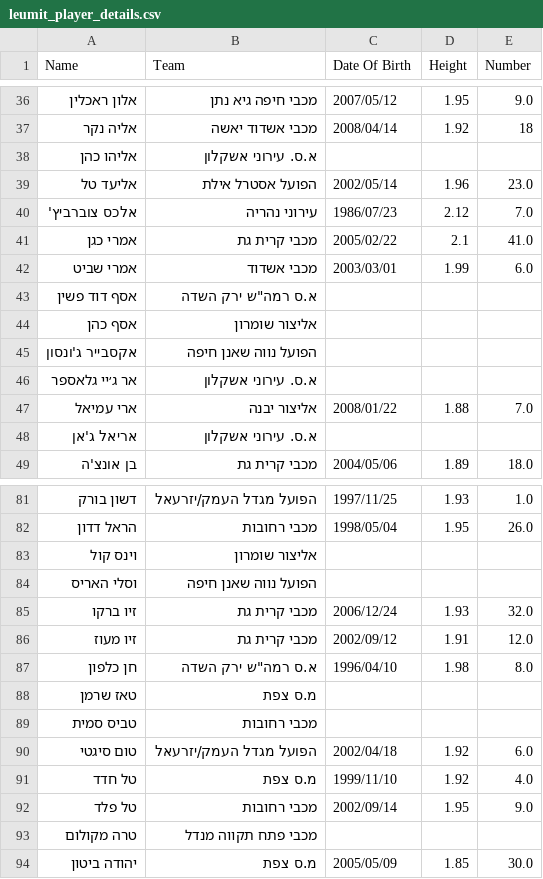
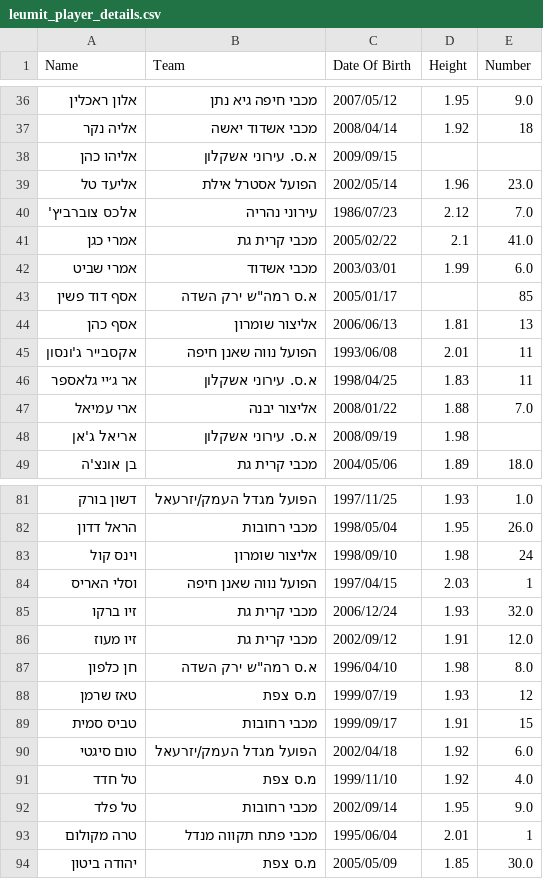
Before and after one commit to navonn3/leumit_db, a CSV file: data/leumit/leumit_player_details.csv, drawn as a sheet; only a part is shown, gaps mark what is left out; the diff covers the shown part only.

```diff
--- a/data/leumit/leumit_player_details.csv
+++ b/data/leumit/leumit_player_details.csv
@@ -37,3 +37,3 @@
 אליה נקר,מכבי אשדוד יאשה,2008/04/14,1.92,18
-אליהו כהן,א.ס. עירוני אשקלון,,,
+אליהו כהן,א.ס. עירוני אשקלון,2009/09/15,,
 אליעד טל,הפועל אסטרל אילת,2002/05/14,1.96,23.0
@@ -42,8 +42,8 @@
 אמרי שביט,מכבי אשדוד,2003/03/01,1.99,6.0
-אסף דוד פשין,"א.ס רמה""ש ירק השדה",,,
-אסף כהן,אליצור שומרון,,,
-אקסבייר ג'ונסון,הפועל נווה שאנן חיפה,,,
-אר ג׳יי גלאספר,א.ס. עירוני אשקלון,,,
+אסף דוד פשין,"א.ס רמה""ש ירק השדה",2005/01/17,,85
+אסף כהן,אליצור שומרון,2006/06/13,1.81,13
+אקסבייר ג'ונסון,הפועל נווה שאנן חיפה,1993/06/08,2.01,11
+אר ג׳יי גלאספר,א.ס. עירוני אשקלון,1998/04/25,1.83,11
 ארי עמיאל,אליצור יבנה,2008/01/22,1.88,7.0
-אריאל ג'אן,א.ס. עירוני אשקלון,,,
+אריאל ג'אן,א.ס. עירוני אשקלון,2008/09/19,1.98,
 בן אונצ'ה,מכבי קרית גת,2004/05/06,1.89,18.0
@@ -82,4 +82,4 @@
 הראל דדון,מכבי רחובות,1998/05/04,1.95,26.0
-וינס קול,אליצור שומרון,,,
-וסלי האריס,הפועל נווה שאנן חיפה,,,
+וינס קול,אליצור שומרון,1998/09/10,1.98,24
+וסלי האריס,הפועל נווה שאנן חיפה,1997/04/15,2.03,1
 זיו ברקו,מכבי קרית גת,2006/12/24,1.93,32.0
@@ -87,4 +87,4 @@
 חן כלפון,"א.ס רמה""ש ירק השדה",1996/04/10,1.98,8.0
-טאז שרמן,מ.ס צפת,,,
-טביס סמית,מכבי רחובות,,,
+טאז שרמן,מ.ס צפת,1999/07/19,1.93,12
+טביס סמית,מכבי רחובות,1999/09/17,1.91,15
 טום סיגטי,הפועל מגדל העמק/יזרעאל,2002/04/18,1.92,6.0
@@ -92,3 +92,3 @@
 טל פלד,מכבי רחובות,2002/09/14,1.95,9.0
-טרה מקולום,מכבי פתח תקווה מנדל,,,
+טרה מקולום,מכבי פתח תקווה מנדל,1995/06/04,2.01,1
 יהודה ביטון,מ.ס צפת,2005/05/09,1.85,30.0
```
Also changed, not shown: 52 edited cells elsewhere in this file, data/leumit/leumit_player_history.csv, 1 other file.
